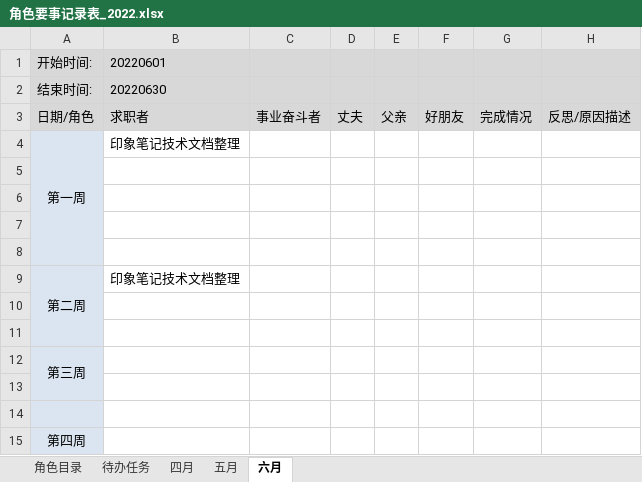
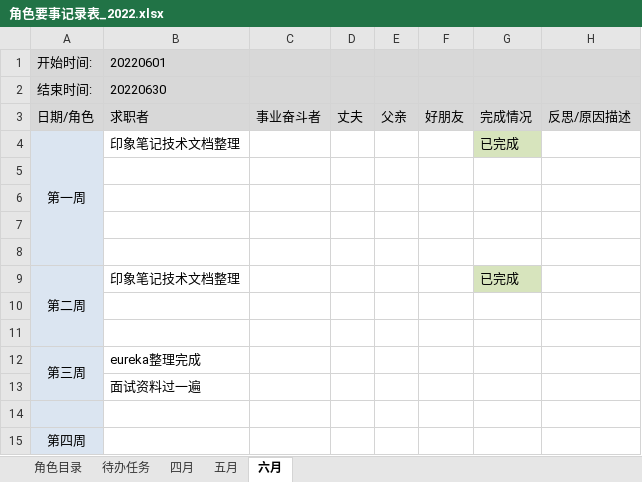
Before and after one commit to monkeyGeek369/icarus_monkeyGeek_source, an Excel workbook: file/personal/roleImportant/角色要事记录表_2022.xlsx, sheet 六月, drawn as a sheet; values as stored, in another font and other column widths than the file's, no borders; the diff names each change by its address in the sheet, - before the commit and + after, or states it on an @@ line.

Commit message:
学习计划

```diff
--- a/file/personal/roleImportant/角色要事记录表_2022.xlsx (sheet 六月)
+++ b/file/personal/roleImportant/角色要事记录表_2022.xlsx (sheet 六月)
-G4: (empty)
+G4: 已完成
-G4 fill: none
+G4 fill: #D7E4BD
-G9: (empty)
+G9: 已完成
-G9 fill: none
+G9 fill: #D7E4BD
-B12: (empty)
+B12: eureka整理完成
-B13: (empty)
+B13: 面试资料过一遍
```
